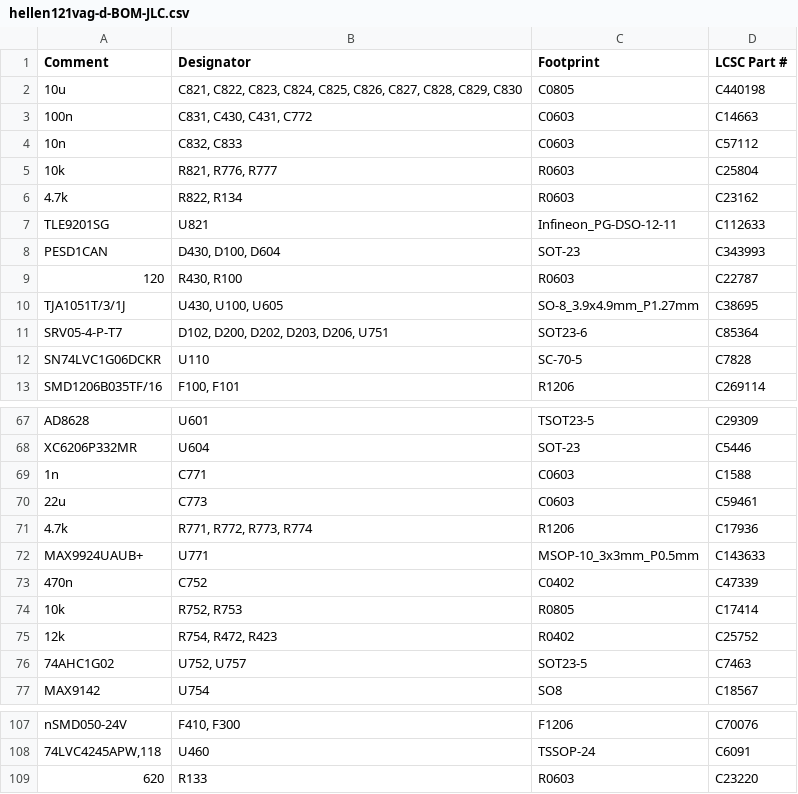
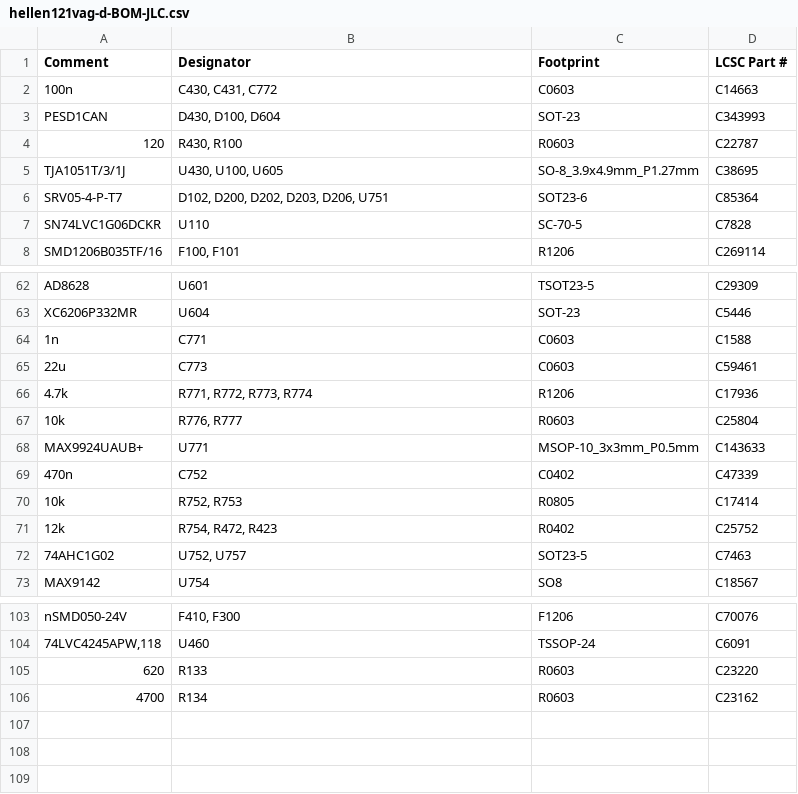
Before and after one commit to LoKoTrOnIc/hellen121vag, a CSV file: boards/hellen121vag-d/board/hellen121vag-d-BOM-JLC.csv, drawn as a sheet; only a part is shown, gaps mark what is left out.

```diff
--- a/boards/hellen121vag-d/board/hellen121vag-d-BOM-JLC.csv
+++ b/boards/hellen121vag-d/board/hellen121vag-d-BOM-JLC.csv
@@ -1,8 +1,3 @@
 Comment,Designator,Footprint,LCSC Part #
-"10u","C821, C822, C823, C824, C825, C826, C827, C828, C829, C830","C0805","C440198"
-"100n","C831, C430, C431, C772","C0603","C14663"
-"10n","C832, C833","C0603","C57112"
-"10k","R821, R776, R777","R0603","C25804"
-"4.7k","R822, R134","R0603","C23162"
-"TLE9201SG","U821","Infineon_PG-DSO-12-11","C112633"
+"100n","C430, C431, C772","C0603","C14663"
 "PESD1CAN","D430, D100, D604","SOT-23","C343993"
@@ -71,2 +66,3 @@ Comment,Designator,Footprint,LCSC Part #
 "4.7k","R771, R772, R773, R774","R1206","C17936"
+"10k","R776, R777","R0603","C25804"
 "MAX9924UAUB+","U771","MSOP-10_3x3mm_P0.5mm","C143633"
@@ -109 +105,2 @@ Comment,Designator,Footprint,LCSC Part #
 "620","R133","R0603","C23220"
+"4700","R134","R0603","C23162"
```
Also changed, not shown: boards/hellen121vag-d/board/hellen121vag-d-CPL.csv, boards/hellen121vag-d/board/misc/hellen121vag-d-BOM.csv, 34 other files.
